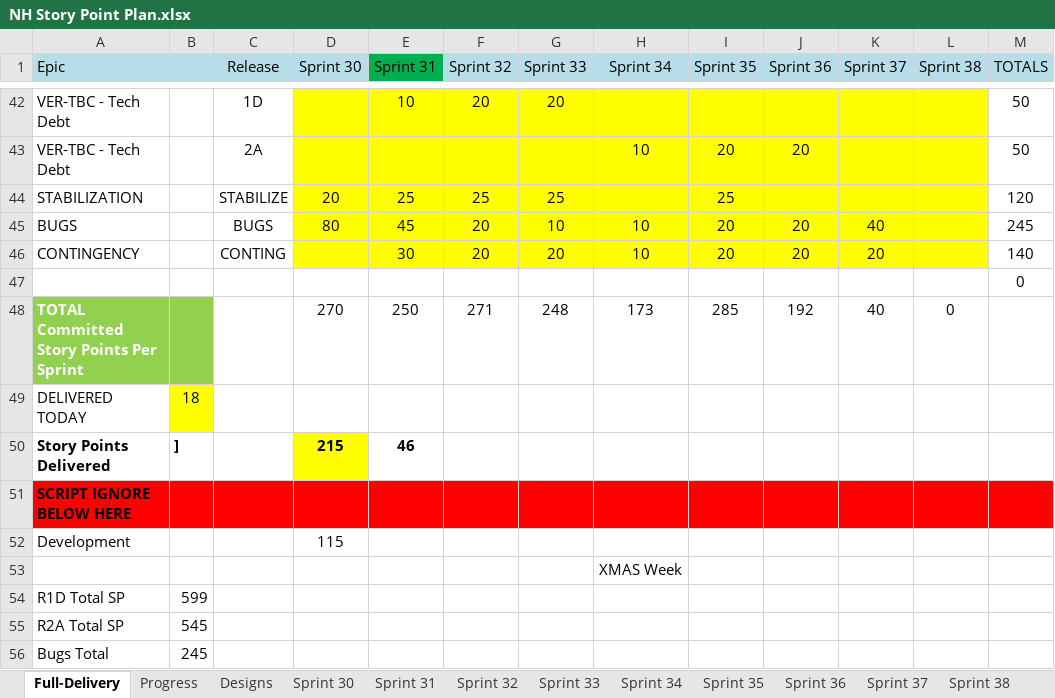
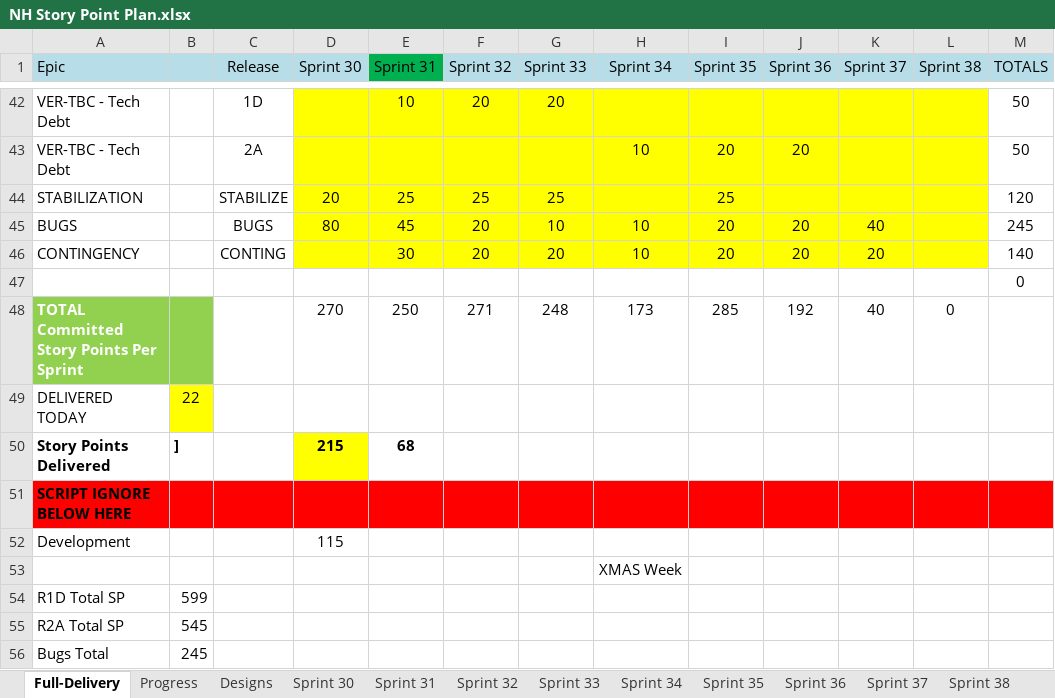
Before and after one commit to tensorium-ltd/jira-utils, an Excel workbook: data/NH Story Point Plan.xlsx, sheet Full-Delivery, drawn as a sheet; only a part is shown, gaps mark what is left out; values as stored, in another font and other column widths than the file's, no borders; the diff names each change by its address in the sheet, - before the commit and + after, or states it on an @@ line.

```diff
--- a/data/NH Story Point Plan.xlsx (sheet Full-Delivery)
+++ b/data/NH Story Point Plan.xlsx (sheet Full-Delivery)
-B49: 18
+B49: 22
-E50 (Sprint 31): 46
+E50 (Sprint 31): 68
```
Also changed, not shown: sheet Progress, sheet Sprint 31, 6 other files.
